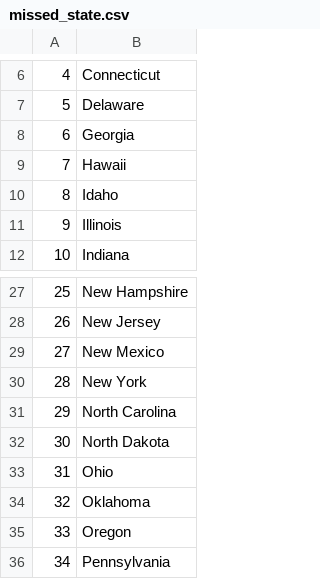
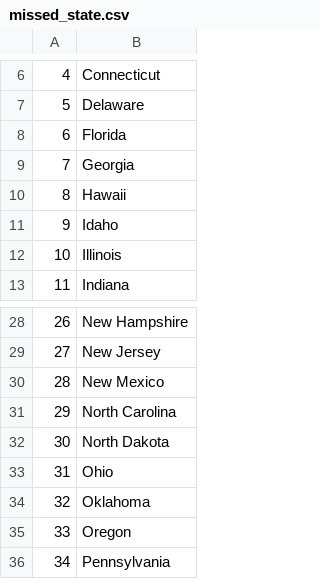
Before and after one commit to Arunkumar7092/Python-100-days-of-code, a CSV file: day 25 csv and pandas/us-states-game-start/missed_state.csv, drawn as a sheet; only a part is shown, gaps mark what is left out; removed rows and columns are numbered as before the commit, all else as after; the diff names each change by its address in the sheet, - before the commit and + after, or states it on an @@ line.

Commit message:
day 26 list and dictionary comprehension

```diff
--- a/day 25 csv and pandas/us-states-game-start/missed_state.csv
+++ b/day 25 csv and pandas/us-states-game-start/missed_state.csv
+row 8: 6 | Florida
@@ column A renumbered between rows 9 and 30 @@
-row 30: 28 | New York
```
Also changed, not shown: 4 other files.
